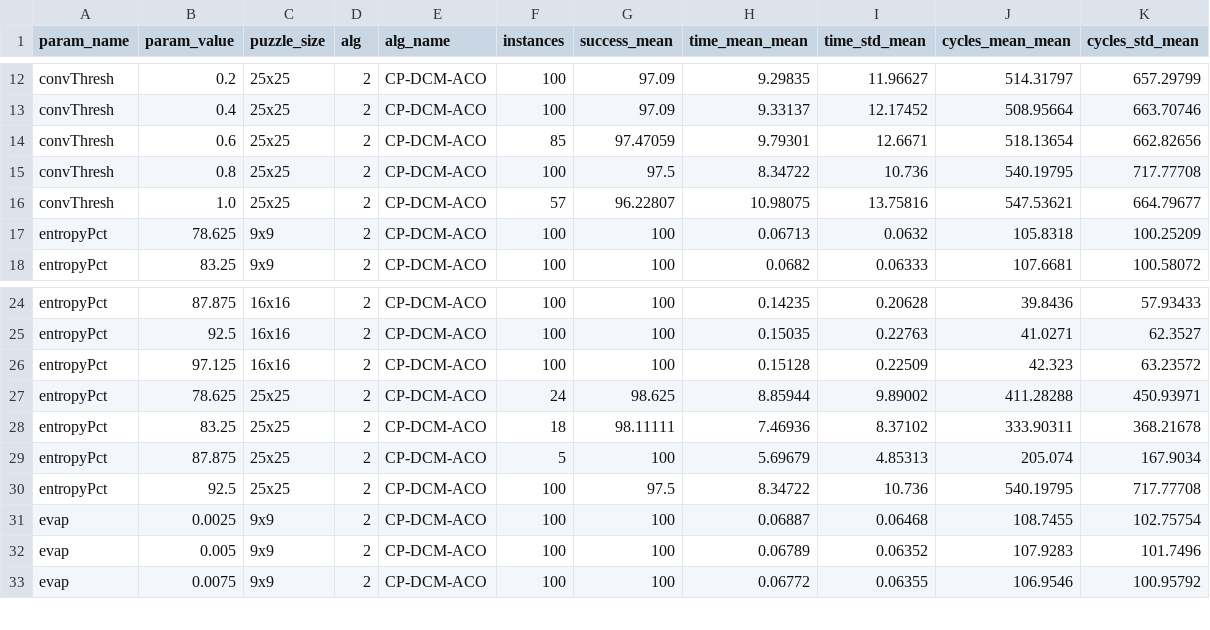
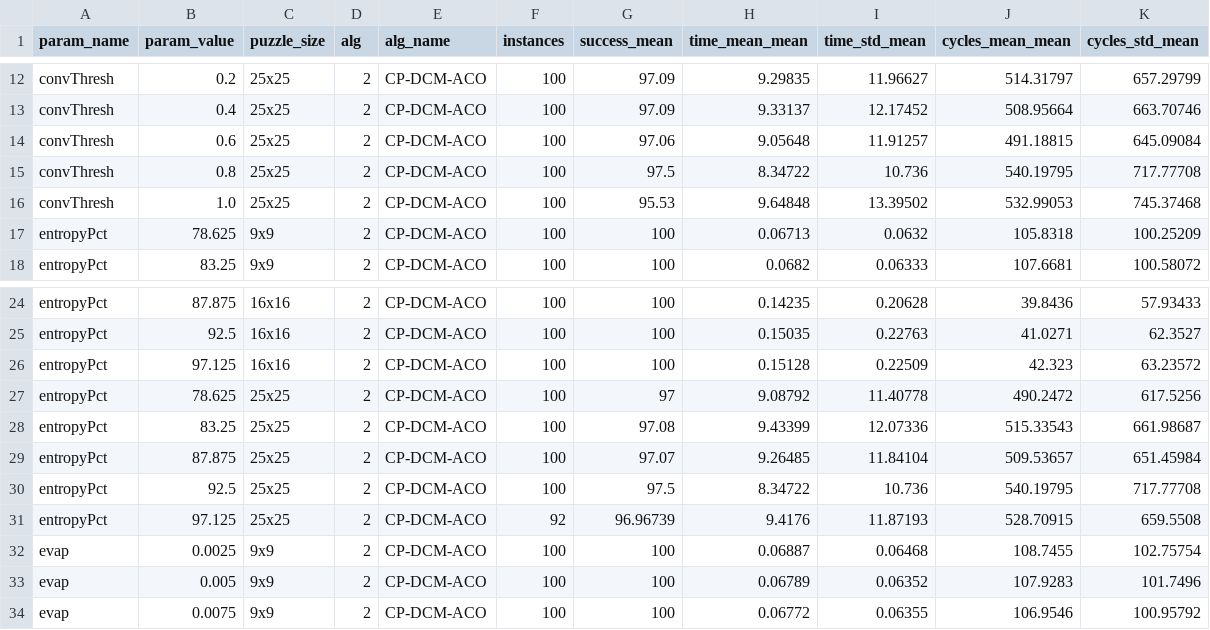
Before and after one commit to Gian44/SudACO, a CSV file: results/ablation/consolidated_ablation_summary.csv, drawn as a sheet; only a part is shown, gaps mark what is left out.

```diff
--- a/results/ablation/consolidated_ablation_summary.csv
+++ b/results/ablation/consolidated_ablation_summary.csv
@@ -13,5 +13,5 @@ convThresh,0.2,25x25,2,CP-DCM-ACO,100,97.09,9.29835,11.96627,514.31797,657.29799
 convThresh,0.4,25x25,2,CP-DCM-ACO,100,97.09,9.33137,12.17452,508.95664,663.70746
-convThresh,0.6,25x25,2,CP-DCM-ACO,85,97.47059,9.79301,12.6671,518.13654,662.82656
+convThresh,0.6,25x25,2,CP-DCM-ACO,100,97.06,9.05648,11.91257,491.18815,645.09084
 convThresh,0.8,25x25,2,CP-DCM-ACO,100,97.5,8.34722,10.736,540.19795,717.77708
-convThresh,1.0,25x25,2,CP-DCM-ACO,57,96.22807,10.98075,13.75816,547.53621,664.79677
+convThresh,1.0,25x25,2,CP-DCM-ACO,100,95.53,9.64848,13.39502,532.99053,745.37468
 entropyPct,78.625,9x9,2,CP-DCM-ACO,100,100,0.06713,0.0632,105.8318,100.25209
@@ -26,6 +26,7 @@ entropyPct,92.5,16x16,2,CP-DCM-ACO,100,100,0.15035,0.22763,41.0271,62.3527
 entropyPct,97.125,16x16,2,CP-DCM-ACO,100,100,0.15128,0.22509,42.323,63.23572
-entropyPct,78.625,25x25,2,CP-DCM-ACO,24,98.625,8.85944,9.89002,411.28288,450.93971
-entropyPct,83.25,25x25,2,CP-DCM-ACO,18,98.11111,7.46936,8.37102,333.90311,368.21678
-entropyPct,87.875,25x25,2,CP-DCM-ACO,5,100,5.69679,4.85313,205.074,167.9034
+entropyPct,78.625,25x25,2,CP-DCM-ACO,100,97,9.08792,11.40778,490.2472,617.5256
+entropyPct,83.25,25x25,2,CP-DCM-ACO,100,97.08,9.43399,12.07336,515.33543,661.98687
+entropyPct,87.875,25x25,2,CP-DCM-ACO,100,97.07,9.26485,11.84104,509.53657,651.45984
 entropyPct,92.5,25x25,2,CP-DCM-ACO,100,97.5,8.34722,10.736,540.19795,717.77708
+entropyPct,97.125,25x25,2,CP-DCM-ACO,92,96.96739,9.4176,11.87193,528.70915,659.5508
 evap,0.0025,9x9,2,CP-DCM-ACO,100,100,0.06887,0.06468,108.7455,102.75754
```
Also changed, not shown: results/ablation/convThresh/0.6_25x25_summary.csv, results/ablation/convThresh/1_25x25_summary.csv, 20 other files.
